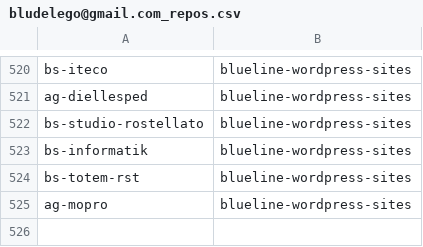
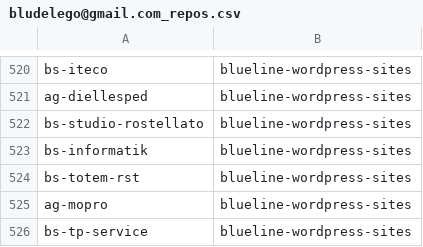
Before and after one commit to seriiserii825/py-bitbucket, a CSV file: bludelego@gmail.com_repos.csv, drawn as a sheet; only a part is shown, gaps mark what is left out.

Commit message:
feat: new repo

```diff
--- a/bludelego@gmail.com_repos.csv
+++ b/bludelego@gmail.com_repos.csv
@@ -525 +525,2 @@ bs-totem-rst,blueline-wordpress-sites
 ag-mopro,blueline-wordpress-sites
+bs-tp-service,blueline-wordpress-sites
```
Also changed, not shown: 2 other files.
